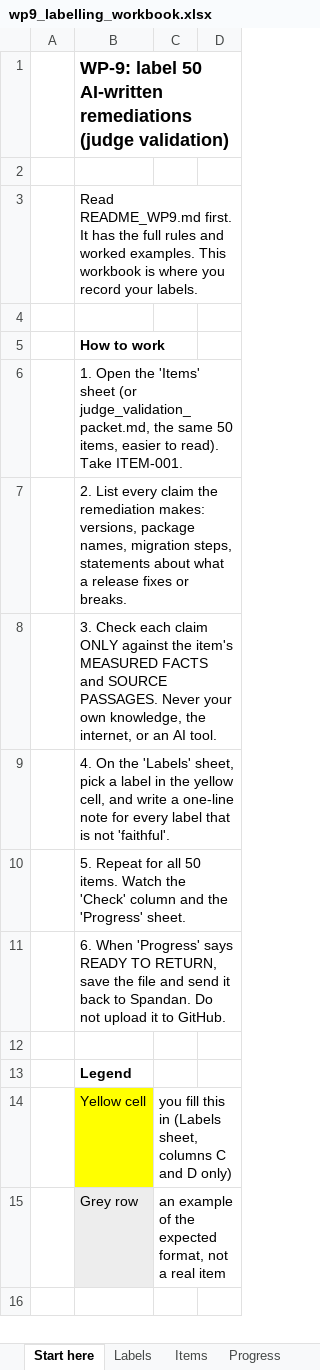
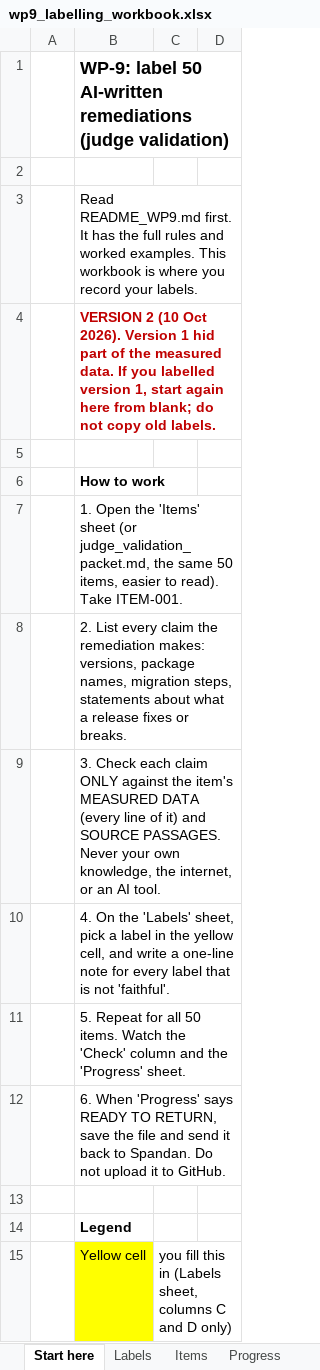
Before and after one commit to dhawsespandan/repo-vitals, an Excel workbook: wp/wp-9/wp9_labelling_workbook.xlsx, sheet Start here, drawn as a sheet; only a part is shown; the shorter side is filled out with more unchanged rows; values as stored, in another font and other column widths than the file's, no borders; addresses are those after the commit; the diff names each change by its address in the sheet, - before the commit and + after, or states it on an @@ line.

Commit message:
fix(experiment): the WP-9 packet shows every measured field the judge sees
The judge is given the whole target record as MEASURED DATA; the packet
rendered four of the fifteen fields every item carries (package,
ecosystem, version, advisories with one id and no CVSS) plus the
deprecation message. WP-9's first labels, returned 2026-10-10, were made
against that smaller evidence, so their kappa measured the packet rather
than the judge and cannot be used.

- measured_lines() renders every field of the record, labelled where a
  label is known and under its own key otherwise; advisories show both ids
  and the CVSS. days_since_release is labelled as the package's staleness
  and advisory_count as the scanner's count, checked against groundtruth.py.
- test_the_labeller_sees_every_field_the_judge_sees fails against the
  previous module.
- Packet v2 (same 50 items, same order), the workbook and README_WP9.md
  regenerated to match; WP_review.md asks for a re-label from blank.
- Attempt 1's labels and kappa report stay local and are withheld until the
  re-label returns, so nothing about the judge reaches the next labeller.

docs/decisions.md 13.16.

```diff
--- a/wp/wp-9/wp9_labelling_workbook.xlsx (sheet Start here)
+++ b/wp/wp-9/wp9_labelling_workbook.xlsx (sheet Start here)
+row 4:  | VERSION 2 (10 Oct 2026). Version 1 hid part of the measured data. If you labelled version 1, start again here from blank; do not copy old labels.
-B9: …item's MEASURED FACTS and SOURCE…
+B9: …item's MEASURED DATA (every line of it) and SOURCE…
```
Also changed, not shown: sheet Items, 6 other files.
